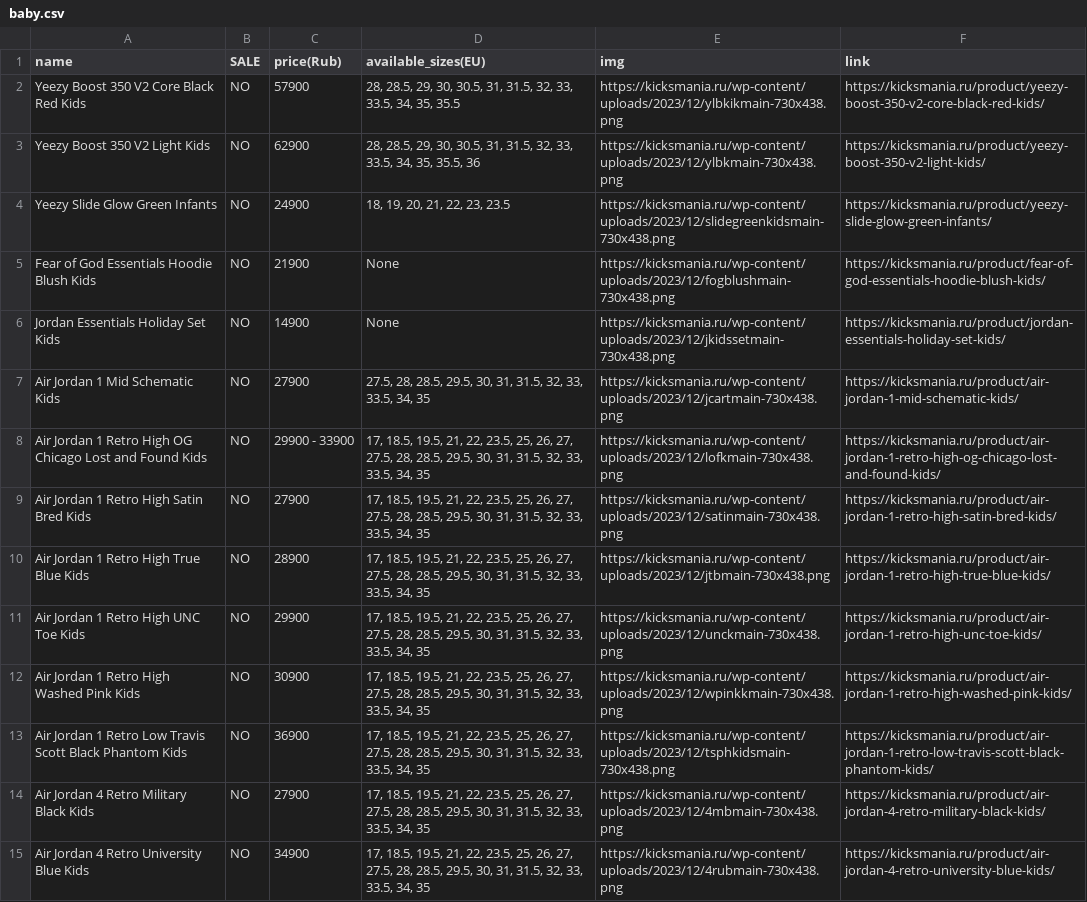
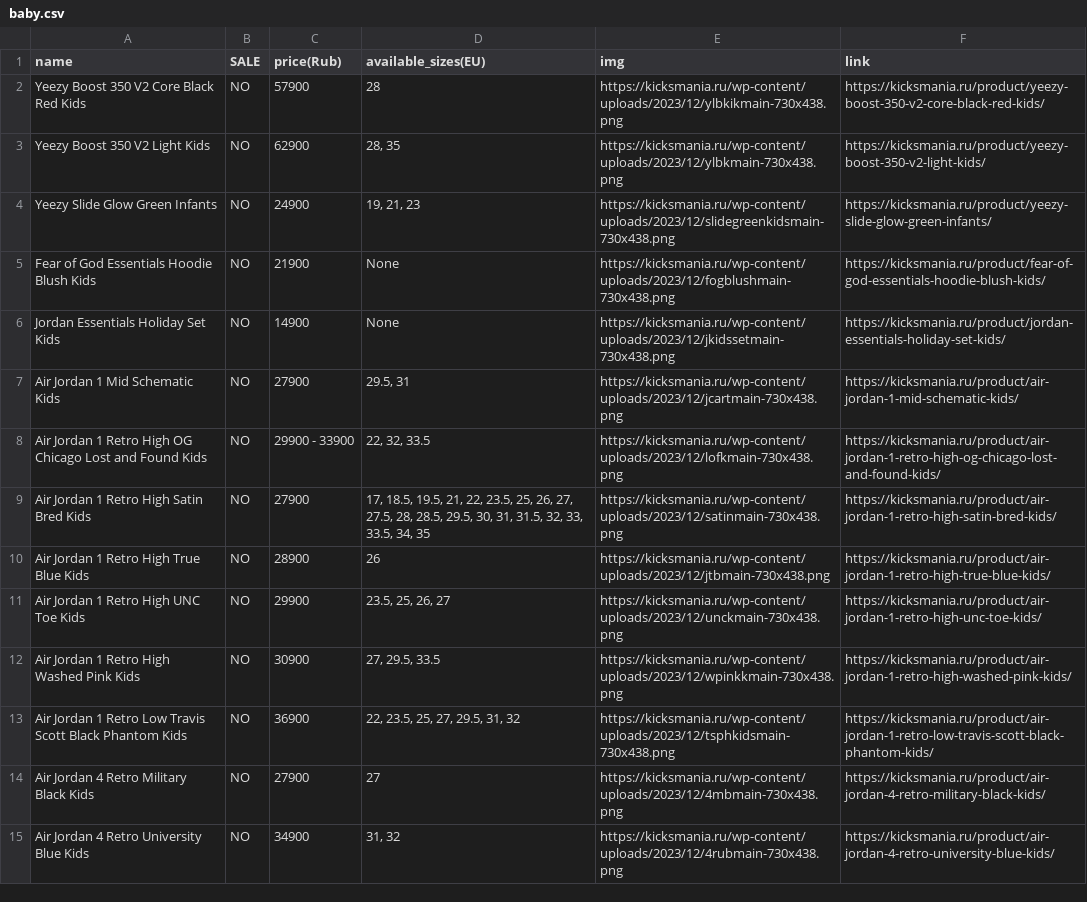
Before and after one commit to IvanGoldesov/Simple_parsing, a CSV file: Informations/baby.csv, drawn as a sheet; only a part is shown; the diff covers the shown part only; the diff names each change by its address in the sheet, - before the commit and + after, or states it on an @@ line.

```diff
--- a/Informations/baby.csv
+++ b/Informations/baby.csv
-D2 (available_sizes(EU)): 28, 28.5, 29, 30, 30.5, 31, 31.5, 32, 33, 33.5, 34, 35, 35.5
+D2 (available_sizes(EU)): 28
-D3 (available_sizes(EU)): 28, 28.5, 29, 30, 30.5, 31, 31.5, 32, 33, 33.5, 34, 35, 35.5, 36
+D3 (available_sizes(EU)): 28, 35
-D4 (available_sizes(EU)): 18, 19, 20, 21, 22, 23, 23.5
+D4 (available_sizes(EU)): 19, 21, 23
-D7 (available_sizes(EU)): 27.5, 28, 28.5, 29.5, 30, 31, 31.5, 32, 33, 33.5, 34, 35
+D7 (available_sizes(EU)): 29.5, 31
-D8 (available_sizes(EU)): 17, 18.5, 19.5, 21, 22, 23.5, 25, 26, 27, 27.5, 28, 28.5, 29.5, 30, 31, 31.5, 32, 33, 33.5, 34, 35
+D8 (available_sizes(EU)): 22, 32, 33.5
-D10 (available_sizes(EU)): 17, 18.5, 19.5, 21, 22, 23.5, 25, 26, 27, 27.5, 28, 28.5, 29.5, 30, 31, 31.5, 32, 33, 33.5, 34, 35
+D10 (available_sizes(EU)): 26
-D11 (available_sizes(EU)): 17, 18.5, 19.5, 21, 22, 23.5, 25, 26, 27, 27.5, 28, 28.5, 29.5, 30, 31, 31.5, 32, 33, 33.5, 34, 35
+D11 (available_sizes(EU)): 23.5, 25, 26, 27
-D12 (available_sizes(EU)): 17, 18.5, 19.5, 21, 22, 23.5, 25, 26, 27, 27.5, 28, 28.5, 29.5, 30, 31, 31.5, 32, 33, 33.5, 34, 35
+D12 (available_sizes(EU)): 27, 29.5, 33.5
-D13 (available_sizes(EU)): 17, 18.5, 19.5, 21, 22, 23.5, 25, 26, 27, 27.5, 28, 28.5, 29.5, 30, 31, 31.5, 32, 33, 33.5, 34, 35
+D13 (available_sizes(EU)): 22, 23.5, 25, 27, 29.5, 31, 32
-D14 (available_sizes(EU)): 17, 18.5, 19.5, 21, 22, 23.5, 25, 26, 27, 27.5, 28, 28.5, 29.5, 30, 31, 31.5, 32, 33, 33.5, 34, 35
+D14 (available_sizes(EU)): 27
-D15 (available_sizes(EU)): 17, 18.5, 19.5, 21, 22, 23.5, 25, 26, 27, 27.5, 28, 28.5, 29.5, 30, 31, 31.5, 32, 33, 33.5, 34, 35
+D15 (available_sizes(EU)): 31, 32
```
Also changed, not shown: 19 edited cells elsewhere in this file, Informations/clothes.csv, 4 other files.
